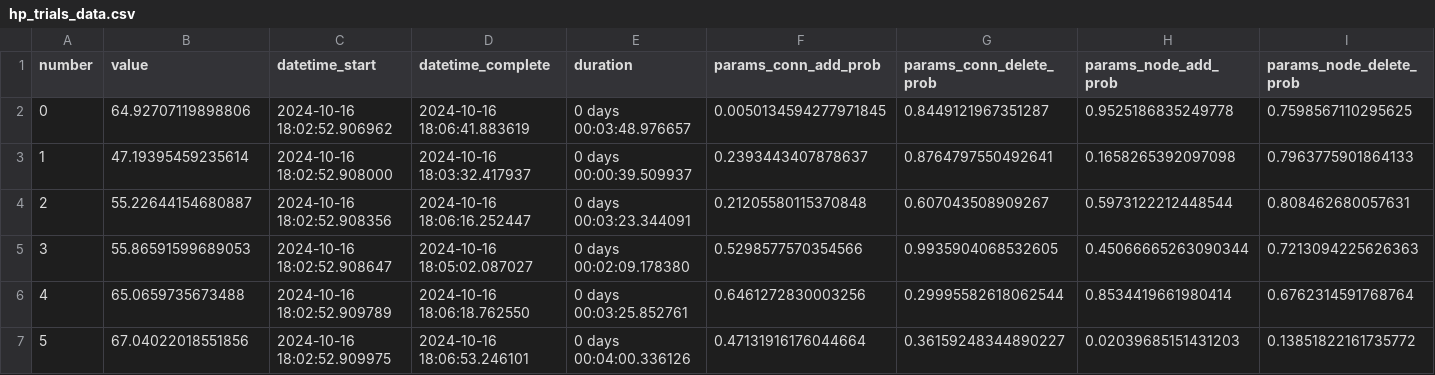
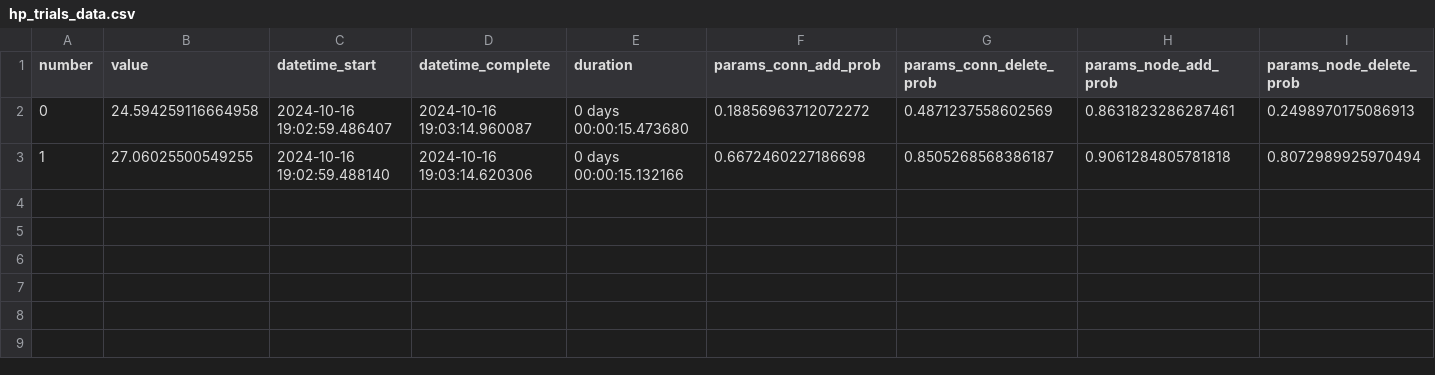
Before and after one commit to jonas4climate/evoman_ec, a CSV file: data/neat/set_1/hp_crit_mean_of_max/hp_trials_data.csv, drawn as a sheet; only a part is shown; rows hold the shown columns only; the diff covers the shown part only; the diff names each change by its address in the sheet, - before the commit and + after, or states it on an @@ line.

Commit message:
Data format for hparam tuning on NEAT done

```diff
--- a/data/neat/set_1/hp_crit_mean_of_max/hp_trials_data.csv
+++ b/data/neat/set_1/hp_crit_mean_of_max/hp_trials_data.csv
-B2 (value): 64.92707119898806
+B2 (value): 24.594259116664958
-C2 (datetime_start): 2024-10-16 18:02:52.906962
+C2 (datetime_start): 2024-10-16 19:02:59.486407
-D2 (datetime_complete): 2024-10-16 18:06:41.883619
+D2 (datetime_complete): 2024-10-16 19:03:14.960087
-E2 (duration): 0 days 00:03:48.976657
+E2 (duration): 0 days 00:00:15.473680
-F2 (params_conn_add_prob): 0.0050134594277971845
+F2 (params_conn_add_prob): 0.18856963712072272
-G2 (params_conn_delete_prob): 0.8449121967351287
+G2 (params_conn_delete_prob): 0.4871237558602569
-H2 (params_node_add_prob): 0.9525186835249778
+H2 (params_node_add_prob): 0.8631823286287461
-I2 (params_node_delete_prob): 0.7598567110295625
+I2 (params_node_delete_prob): 0.2498970175086913
-B3 (value): 47.19395459235614
+B3 (value): 27.06025500549255
-C3 (datetime_start): 2024-10-16 18:02:52.908000
+C3 (datetime_start): 2024-10-16 19:02:59.488140
-D3 (datetime_complete): 2024-10-16 18:03:32.417937
+D3 (datetime_complete): 2024-10-16 19:03:14.620306
-E3 (duration): 0 days 00:00:39.509937
+E3 (duration): 0 days 00:00:15.132166
-F3 (params_conn_add_prob): 0.2393443407878637
+F3 (params_conn_add_prob): 0.6672460227186698
-G3 (params_conn_delete_prob): 0.8764797550492641
+G3 (params_conn_delete_prob): 0.8505268568386187
-H3 (params_node_add_prob): 0.1658265392097098
+H3 (params_node_add_prob): 0.9061284805781818
-I3 (params_node_delete_prob): 0.7963775901864133
+I3 (params_node_delete_prob): 0.8072989925970494
-row 4: 2 | 55.22644154680887 | 2024-10-16 18:02:52.908356 | 2024-10-16 18:06:16.252447 | 0 days 00:03:23.344091 | 0.21205580115370848 | 0.607043508909267 | 0.5973122212448544 | 0.808462680057631
-row 5: 3 | 55.86591599689053 | 2024-10-16 18:02:52.908647 | 2024-10-16 18:05:02.087027 | 0 days 00:02:09.178380 | 0.5298577570354566 | 0.9935904068532605 | 0.45066665263090344 | 0.7213094225626363
-row 6: 4 | 65.0659735673488 | 2024-10-16 18:02:52.909789 | 2024-10-16 18:06:18.762550 | 0 days 00:03:25.852761 | 0.6461272830003256 | 0.29995582618062544 | 0.8534419661980414 | 0.6762314591768764
-row 7: 5 | 67.04022018551856 | 2024-10-16 18:02:52.909975 | 2024-10-16 18:06:53.246101 | 0 days 00:04:00.336126 | 0.47131916176044664 | 0.36159248344890227 | 0.02039685151431203 | 0.13851822161735772
```
Also changed, not shown: 2 edited cells elsewhere in this file, 4 other files.
